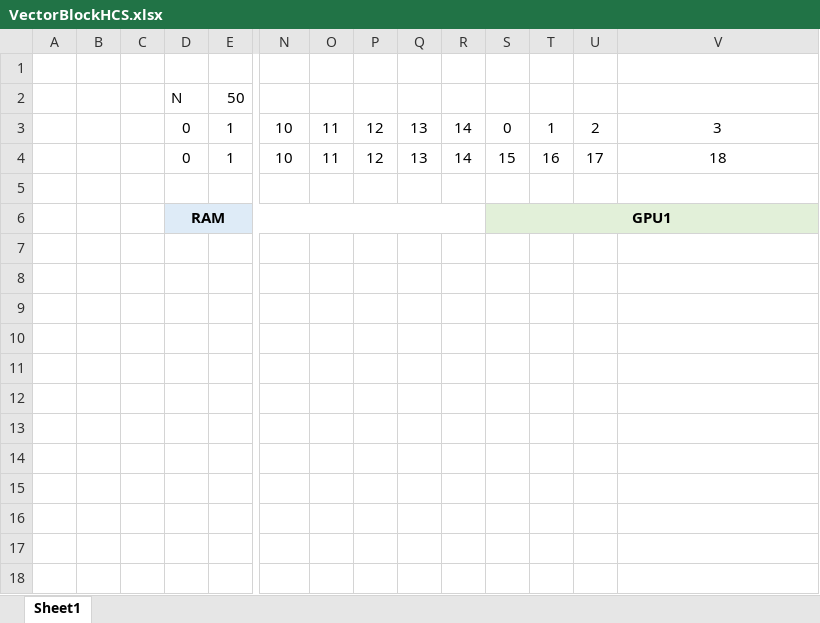
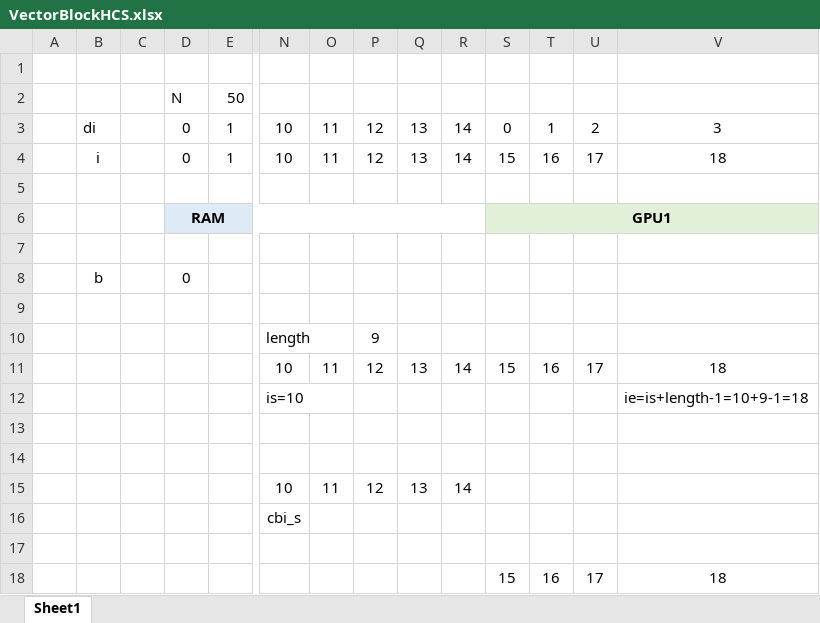
Before and after one commit to LitvinovVN/MathModAndPP, an Excel workbook: VectorBlockHCS.xlsx, sheet Sheet1, drawn as a sheet; only a part is shown, gaps mark what is left out; values as stored, in another font and other column widths than the file's, no borders; rows hold the shown columns only; the diff names each change by its address in the sheet, - before the commit and + after, or states it on an @@ line.

```diff
--- a/VectorBlockHCS.xlsx (sheet Sheet1)
+++ b/VectorBlockHCS.xlsx (sheet Sheet1)
-B3: (empty)
+B3: di
-B4: (empty)
+B4: i
+row 7: (empty)
+row 8:  | b |  | 0
+row 9: (empty)
+row 10:  |  |  |  |  | length |  | 9
+row 11:  |  |  |  |  | 10 | 11 | 12 | 13 | 14 | 15 | 16 | 17 | 18
+row 12:  |  |  |  |  | is=10 |  |  |  |  |  |  |  | ie=is+length-1=10+9-1=18
+row 13: (empty)
+row 14: (empty)
+row 15:  |  |  |  |  | 10 | 11 | 12 | 13 | 14
+row 16:  |  |  |  |  | cbi_s
+row 17: (empty)
+row 18:  |  |  |  |  |  |  |  |  |  | 15 | 16 | 17 | 18
```
Also changed, not shown: 12 other files.
